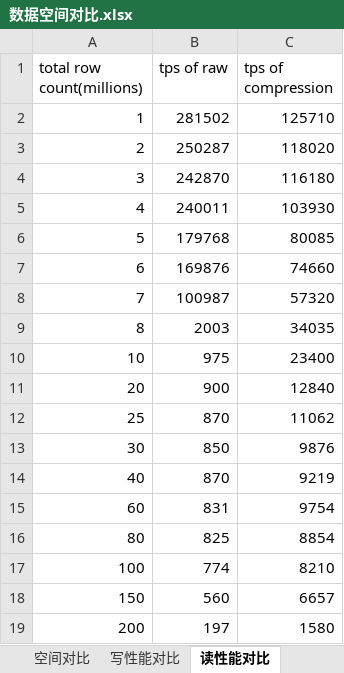
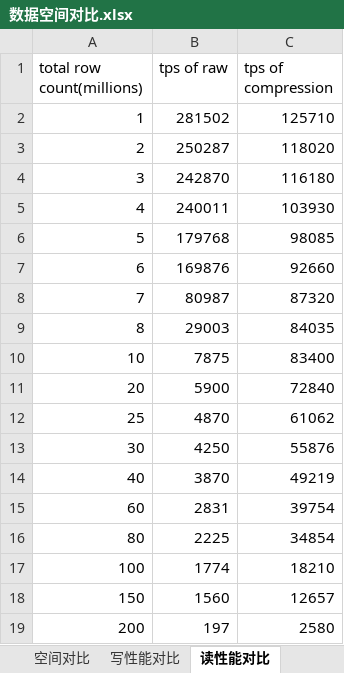
Before and after one commit to yuanrongxi/wiredtiger, an Excel workbook: 数据空间对比.xlsx, sheet 读性能对比, drawn as a sheet; values as stored, in another font and other column widths than the file's, no borders; charts and pictures not drawn; the diff names each change by its address in the sheet, - before the commit and + after, or states it on an @@ line.

```diff
--- a/数据空间对比.xlsx (sheet 读性能对比)
+++ b/数据空间对比.xlsx (sheet 读性能对比)
-C6 (tps of compression): 80085
+C6 (tps of compression): 98085
-C7 (tps of compression): 74660
+C7 (tps of compression): 92660
-B8 (tps of raw): 100987
+B8 (tps of raw): 80987
-C8 (tps of compression): 57320
+C8 (tps of compression): 87320
-B9 (tps of raw): 2003
+B9 (tps of raw): 29003
-C9 (tps of compression): 34035
+C9 (tps of compression): 84035
-B10 (tps of raw): 975
+B10 (tps of raw): 7875
-C10 (tps of compression): 23400
+C10 (tps of compression): 83400
-B11 (tps of raw): 900
+B11 (tps of raw): 5900
-C11 (tps of compression): 12840
+C11 (tps of compression): 72840
-B12 (tps of raw): 870
+B12 (tps of raw): 4870
-C12 (tps of compression): 11062
+C12 (tps of compression): 61062
-B13 (tps of raw): 850
+B13 (tps of raw): 4250
-C13 (tps of compression): 9876
+C13 (tps of compression): 55876
-B14 (tps of raw): 870
+B14 (tps of raw): 3870
-C14 (tps of compression): 9219
+C14 (tps of compression): 49219
-B15 (tps of raw): 831
+B15 (tps of raw): 2831
-C15 (tps of compression): 9754
+C15 (tps of compression): 39754
-B16 (tps of raw): 825
+B16 (tps of raw): 2225
-C16 (tps of compression): 8854
+C16 (tps of compression): 34854
-B17 (tps of raw): 774
+B17 (tps of raw): 1774
-C17 (tps of compression): 8210
+C17 (tps of compression): 18210
-B18 (tps of raw): 560
+B18 (tps of raw): 1560
-C18 (tps of compression): 6657
+C18 (tps of compression): 12657
-C19 (tps of compression): 1580
+C19 (tps of compression): 2580
```
Also changed, not shown: charts or pictures, 2 other files.
